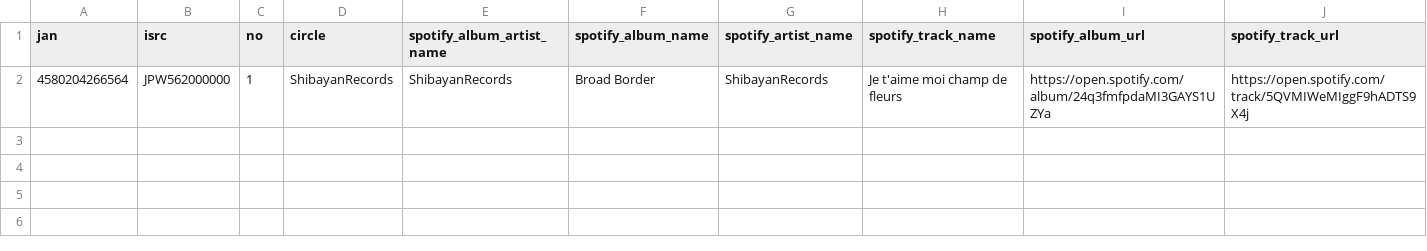
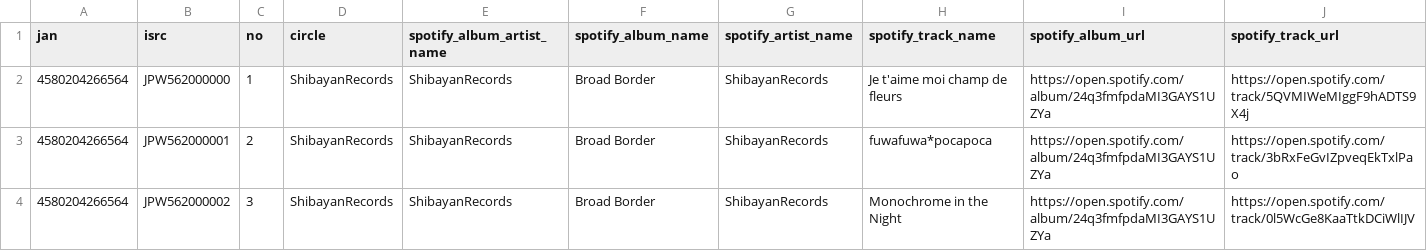
Before and after one commit to ide-an/ytmusic-touhou-stream-collector, a TSV file: seed2.tsv, drawn as a sheet; only a part is shown; rows hold the shown columns only; the diff names each change by its address in the sheet, - before the commit and + after, or states it on an @@ line.

Commit message:
https://twitter.com/shiroemons/status/1469483685183631361 でseedを更新

```diff
--- a/seed2.tsv
+++ b/seed2.tsv
+row 3: 4580204266564 | JPW562000001 | 2 | ShibayanRecords | ShibayanRecords | Broad Border | ShibayanRecords | fuwafuwa*pocapoca | https://open.spotify.com/album/24q3fmfpdaMI3GAYS1UZYa | https://open.spotify.com/track/3bRxFeGvIZpveqEkTxlPao
+row 4: 4580204266564 | JPW562000002 | 3 | ShibayanRecords | ShibayanRecords | Broad Border | ShibayanRecords | Monochrome in the Night | https://open.spotify.com/album/24q3fmfpdaMI3GAYS1UZYa | https://open.spotify.com/track/0l5WcGe8KaaTtkDCiWlIJV
```
Also changed, not shown: 1 other file.
